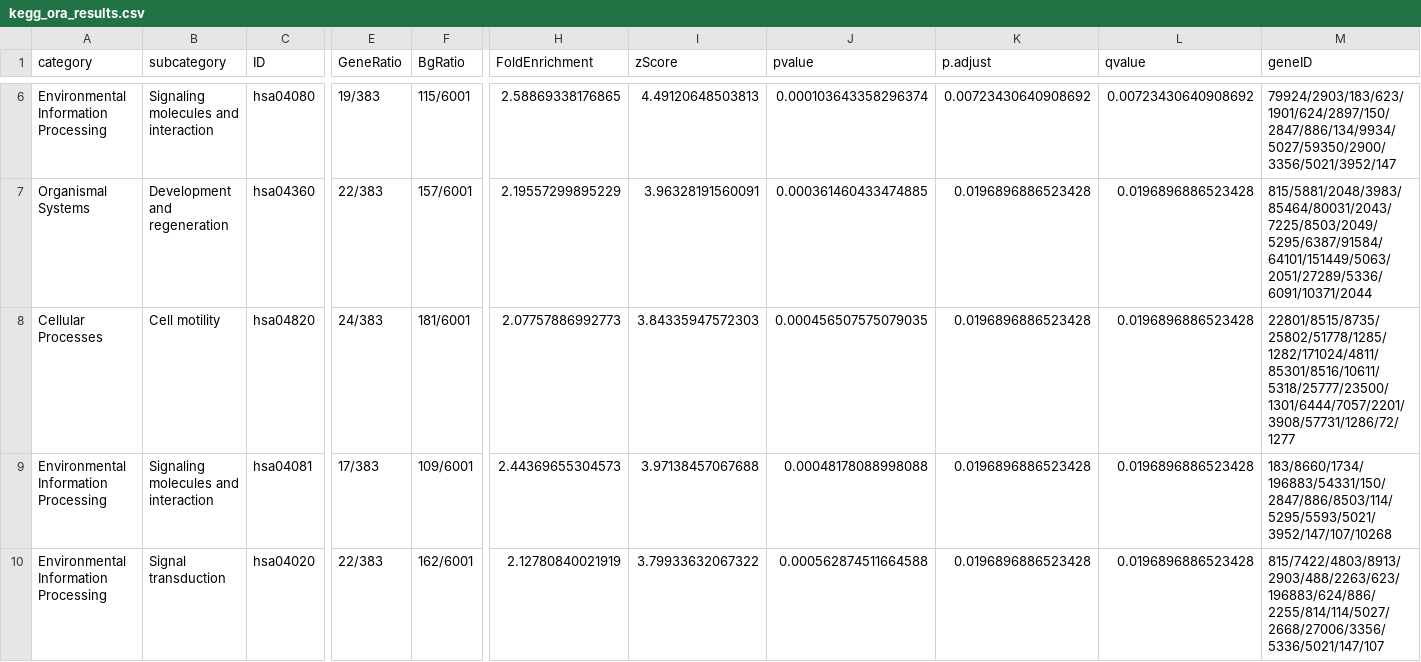
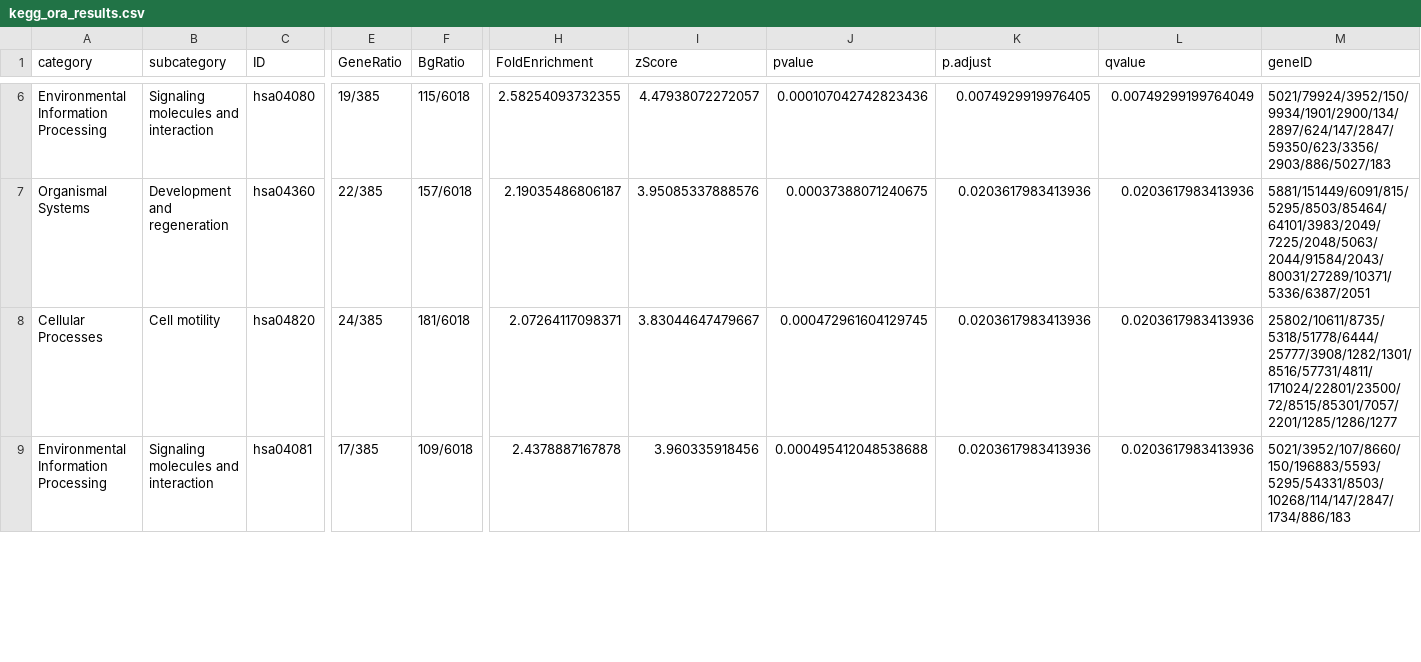
Before and after one commit to senaesen13/bioinformatics-learning, a CSV file: week2-day2-gsea/results/kegg_ora_results.csv, drawn as a sheet; only a part is shown, gaps mark what is left out; removed rows and columns are numbered as before the commit, all else as after; rows hold the shown columns only; the diff covers the shown part only; the diff names each change by its address in the sheet, - before the commit and + after, or states it on an @@ line.

```diff
--- a/week2-day2-gsea/results/kegg_ora_results.csv
+++ b/week2-day2-gsea/results/kegg_ora_results.csv
-E6 (GeneRatio): 19/383
+E6 (GeneRatio): 19/385
-F6 (BgRatio): 115/6001
+F6 (BgRatio): 115/6018
-H6 (FoldEnrichment): 2.58869338176865
+H6 (FoldEnrichment): 2.58254093732355
-I6 (zScore): 4.49120648503813
+I6 (zScore): 4.47938072272057
-J6 (pvalue): 0.000103643358296374
+J6 (pvalue): 0.000107042742823436
-K6 (p.adjust): 0.00723430640908692
+K6 (p.adjust): 0.0074929919976405
-L6 (qvalue): 0.00723430640908692
+L6 (qvalue): 0.00749299199764049
-M6 (geneID): 79924/2903/183/623/1901/624/2897/150/2847/886/134/9934/5027/59350/2900/3356/5021/3952/147
+M6 (geneID): 5021/79924/3952/150/9934/1901/2900/134/2897/624/147/2847/59350/623/3356/2903/886/5027/183
-E7 (GeneRatio): 22/383
+E7 (GeneRatio): 22/385
-F7 (BgRatio): 157/6001
+F7 (BgRatio): 157/6018
-H7 (FoldEnrichment): 2.19557299895229
+H7 (FoldEnrichment): 2.19035486806187
-I7 (zScore): 3.96328191560091
+I7 (zScore): 3.95085337888576
-J7 (pvalue): 0.000361460433474885
+J7 (pvalue): 0.00037388071240675
-K7:K9 (p.adjust): 0.0196896886523428
+K7:K9 (p.adjust): 0.0203617983413936
-L7:L9 (qvalue): 0.0196896886523428
+L7:L9 (qvalue): 0.0203617983413936
-M7 (geneID): 815/5881/2048/3983/85464/80031/2043/7225/8503/2049/5295/6387/91584/64101/151449/5063/2051/27289/5336/6091/10371/2044
+M7 (geneID): 5881/151449/6091/815/5295/8503/85464/64101/3983/2049/7225/2048/5063/2044/91584/2043/80031/27289/10371/5336/6387/2051
-E8 (GeneRatio): 24/383
+E8 (GeneRatio): 24/385
-F8 (BgRatio): 181/6001
+F8 (BgRatio): 181/6018
-H8 (FoldEnrichment): 2.07757886992773
+H8 (FoldEnrichment): 2.07264117098371
-I8 (zScore): 3.84335947572303
+I8 (zScore): 3.83044647479667
-J8 (pvalue): 0.000456507575079035
+J8 (pvalue): 0.000472961604129745
-M8 (geneID): 22801/8515/8735/25802/51778/1285/1282/171024/4811/85301/8516/10611/5318/25777/23500/1301/6444/7057/2201/3908/57731/1286/72/1277
+M8 (geneID): 25802/10611/8735/5318/51778/6444/25777/3908/1282/1301/8516/57731/4811/171024/22801/23500/72/8515/85301/7057/2201/1285/1286/1277
-E9 (GeneRatio): 17/383
+E9 (GeneRatio): 17/385
-F9 (BgRatio): 109/6001
+F9 (BgRatio): 109/6018
-H9 (FoldEnrichment): 2.44369655304573
+H9 (FoldEnrichment): 2.4378887167878
-I9 (zScore): 3.97138457067688
+I9 (zScore): 3.960335918456
-J9 (pvalue): 0.00048178088998088
+J9 (pvalue): 0.000495412048538688
-M9 (geneID): 183/8660/1734/196883/54331/150/2847/886/8503/114/5295/5593/5021/3952/147/107/10268
+M9 (geneID): 5021/3952/107/8660/150/196883/5593/5295/54331/8503/10268/114/147/2847/1734/886/183
-row 10: Environmental Information Processing | Signal transduction | hsa04020 | 22/383 | 162/6001 | 2.12780840021919 | 3.79933632067322 | 0.000562874511664588 | 0.0196896886523428 | 0.0196896886523428 | 815/7422/4803/8913/2903/488/2263/623/196883/624/886/2255/814/114/5027/2668/27006/3356/5336/5021/147/107
```
Also changed, not shown: 2 added rows, 2 removed rows and 64 edited cells elsewhere in this file, week2-day2-gsea/results/go_ora_results.csv, 10 other files.
